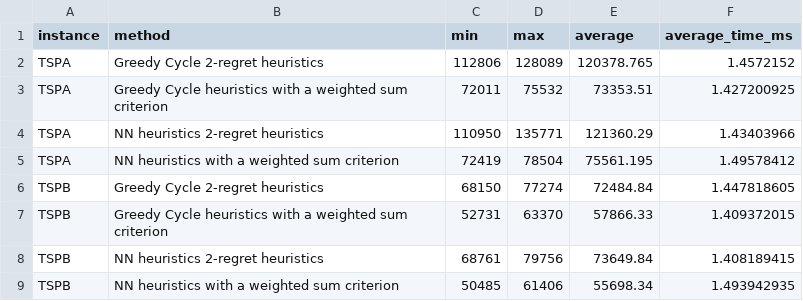
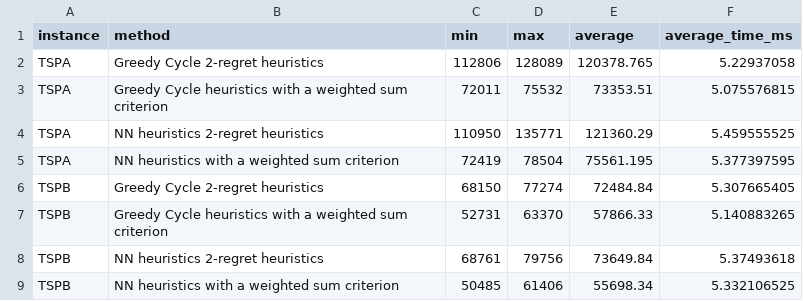
Before and after one commit to PiotrFoltyniewicz/Evolutionary-Computation, a CSV file: lab2/out/generated/summary.csv, drawn as a sheet.

```diff
--- a/lab2/out/generated/summary.csv
+++ b/lab2/out/generated/summary.csv
@@ -1,9 +1,9 @@
 instance,method,min,max,average,average_time_ms
-TSPA,Greedy Cycle 2-regret heuristics,112806,128089,120378.765,1.4572152
-TSPA,Greedy Cycle heuristics with a weighted sum criterion,72011,75532,73353.51,1.427200925
-TSPA,NN heuristics 2-regret heuristics,110950,135771,121360.29,1.43403966
-TSPA,NN heuristics with a weighted sum criterion,72419,78504,75561.195,1.49578412
-TSPB,Greedy Cycle 2-regret heuristics,68150,77274,72484.84,1.447818605
-TSPB,Greedy Cycle heuristics with a weighted sum criterion,52731,63370,57866.33,1.409372015
-TSPB,NN heuristics 2-regret heuristics,68761,79756,73649.84,1.408189415
-TSPB,NN heuristics with a weighted sum criterion,50485,61406,55698.34,1.493942935
+TSPA,Greedy Cycle 2-regret heuristics,112806,128089,120378.765,5.22937058
+TSPA,Greedy Cycle heuristics with a weighted sum criterion,72011,75532,73353.51,5.075576815
+TSPA,NN heuristics 2-regret heuristics,110950,135771,121360.29,5.459555525
+TSPA,NN heuristics with a weighted sum criterion,72419,78504,75561.195,5.377397595
+TSPB,Greedy Cycle 2-regret heuristics,68150,77274,72484.84,5.307665405
+TSPB,Greedy Cycle heuristics with a weighted sum criterion,52731,63370,57866.33,5.140883265
+TSPB,NN heuristics 2-regret heuristics,68761,79756,73649.84,5.37493618
+TSPB,NN heuristics with a weighted sum criterion,50485,61406,55698.34,5.332106525
```
Also changed, not shown: lab1/out/generated/results.csv, lab1/out/generated/summary.csv, 1 other file.
